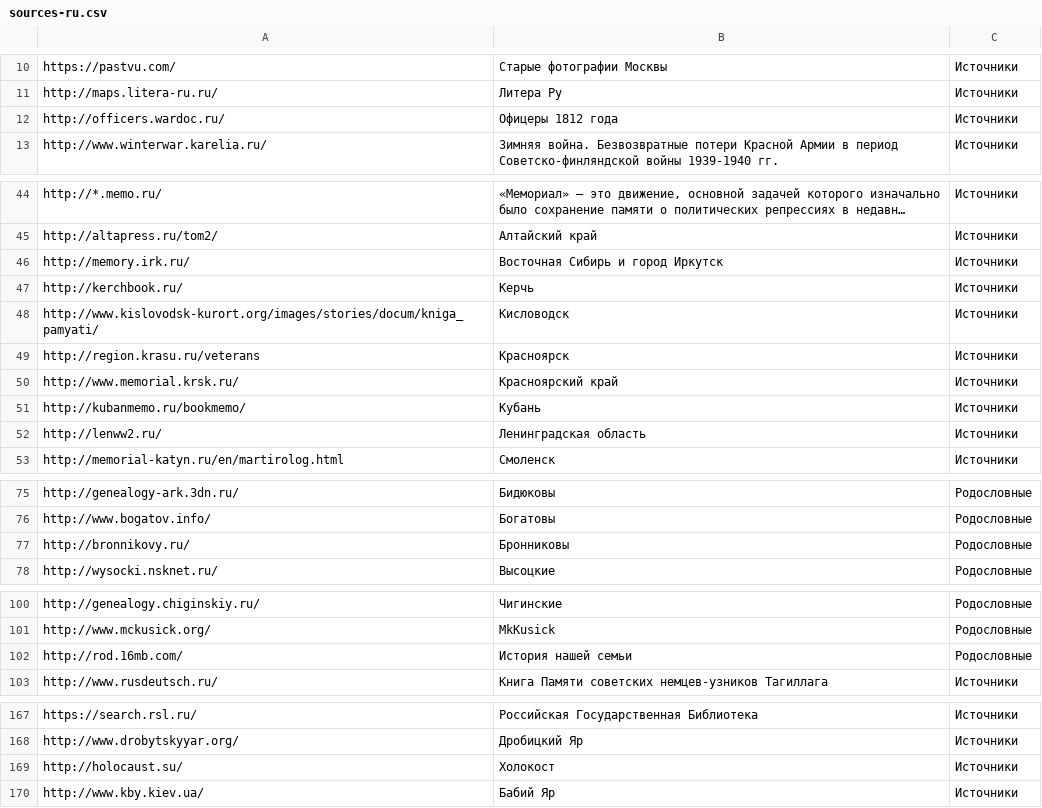
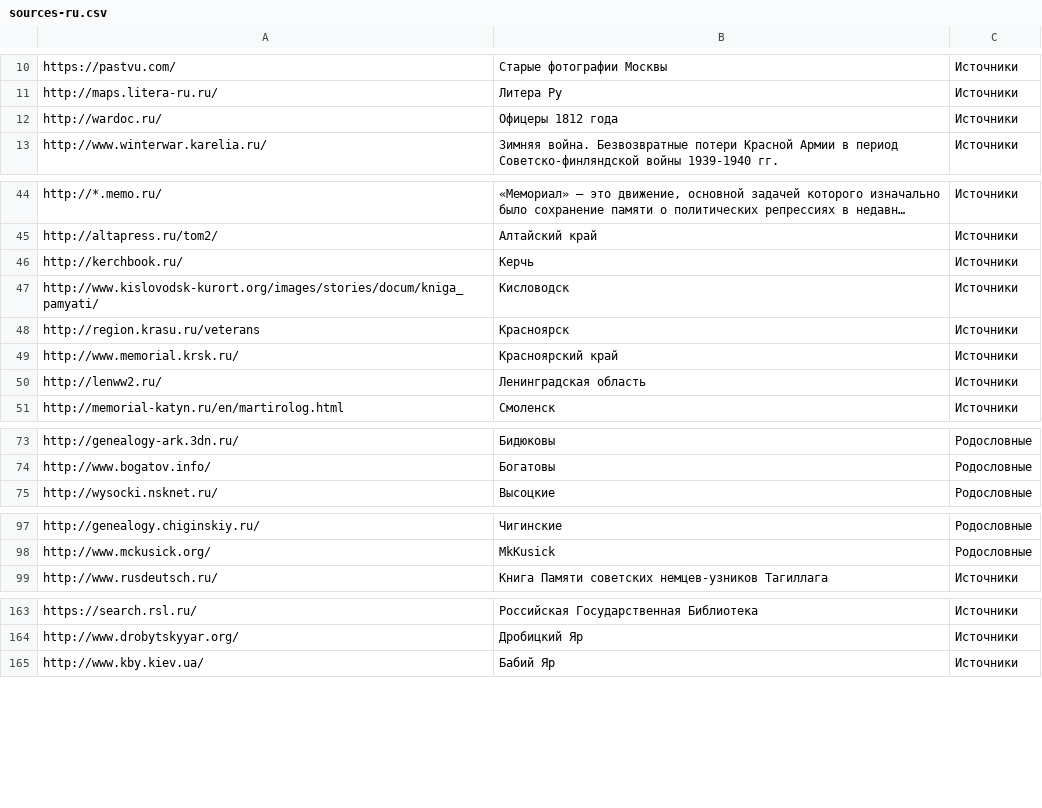
Before and after one commit to ligurio/open-history-data, a CSV file: sources-ru.csv, drawn as a sheet; only a part is shown, gaps mark what is left out; long unchanged cells end in …; the diff names each change by its address in the sheet, - before the commit and + after, or states it on an @@ line.

Commit message:
removed broken sites

```diff
--- a/sources-ru.csv
+++ b/sources-ru.csv
-A12: http://officers.wardoc.ru/
+A12: http://wardoc.ru/
-row 46: http://memory.irk.ru/ | Восточная Сибирь и город Иркутск | Источники
-row 51: http://kubanmemo.ru/bookmemo/ | Кубань | Источники
-row 77: http://bronnikovy.ru/ | Бронниковы | Родословные
-row 102: http://rod.16mb.com/ | История нашей семьи | Родословные
-row 169: http://holocaust.su/ | Холокост | Источники
```
